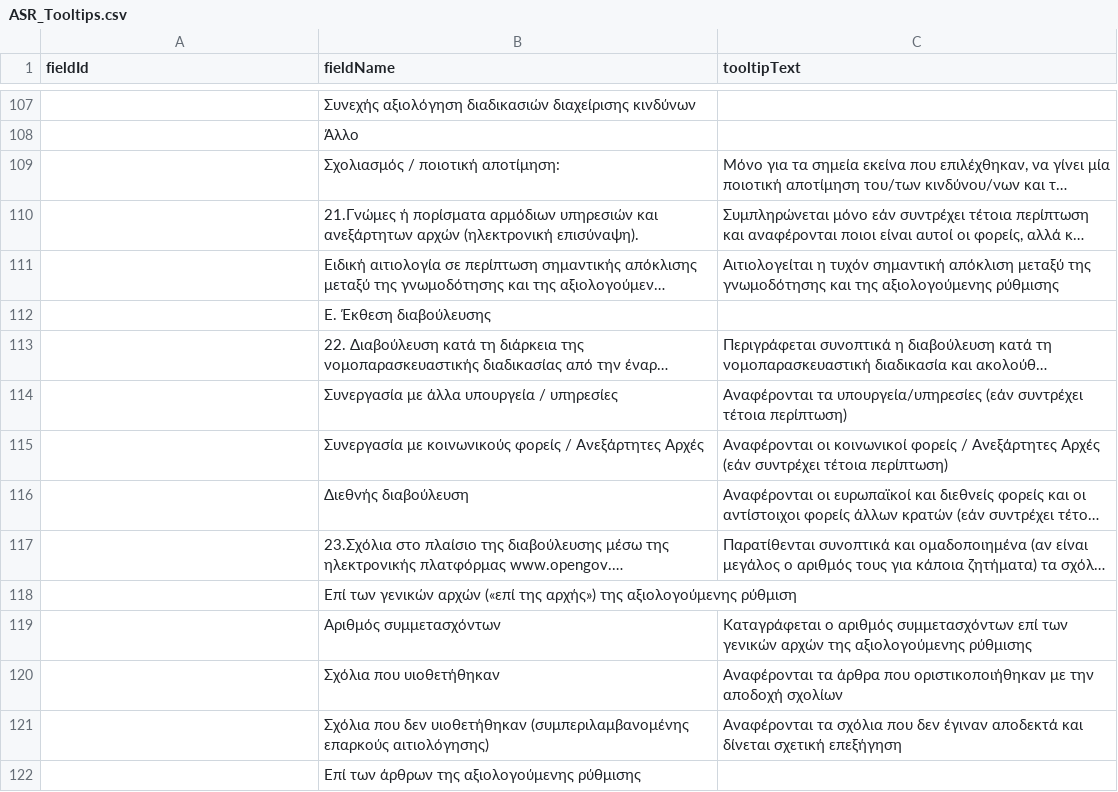
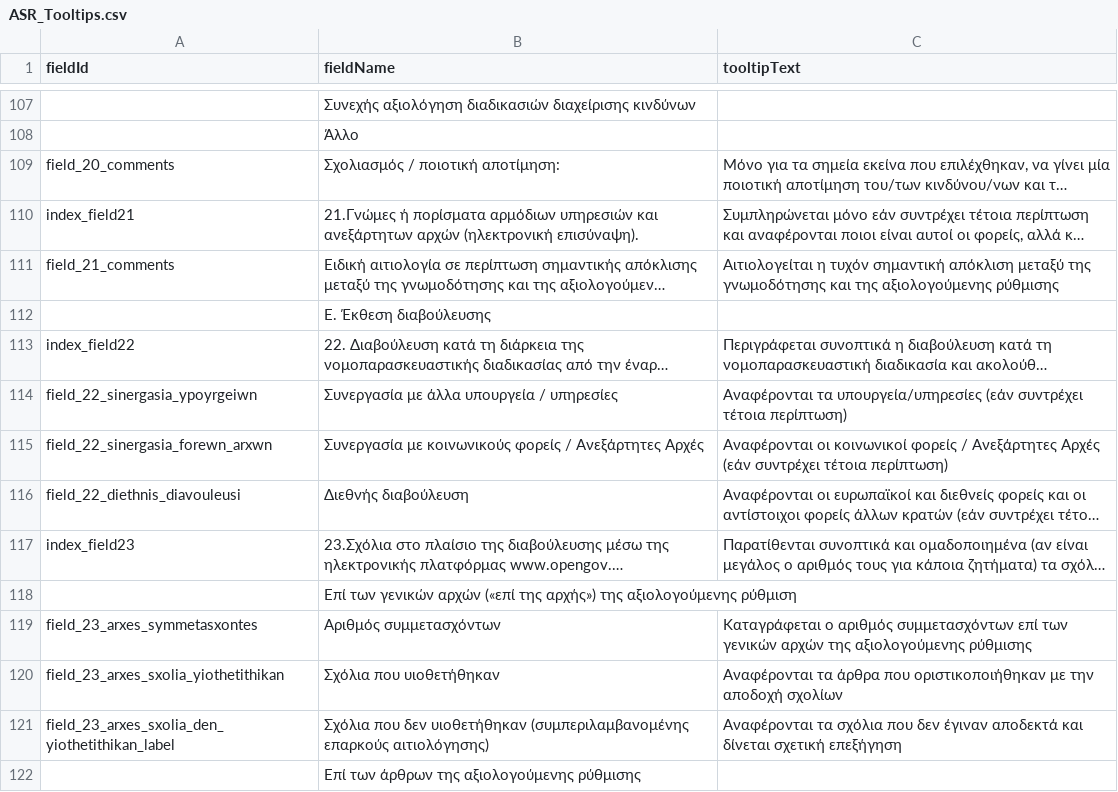
Before and after one commit to grnet/ria, a CSV file: public/csvs/ASR_Tooltips.csv, drawn as a sheet; only a part is shown, gaps mark what is left out; long unchanged cells end in …; the diff covers the shown part only; the diff names each change by its address in the sheet, - before the commit and + after, or states it on an @@ line.

```diff
--- a/public/csvs/ASR_Tooltips.csv
+++ b/public/csvs/ASR_Tooltips.csv
-A109 (fieldId): (empty)
+A109 (fieldId): field_20_comments
-A110 (fieldId): (empty)
+A110 (fieldId): index_field21
-A111 (fieldId): (empty)
+A111 (fieldId): field_21_comments
-A113 (fieldId): (empty)
+A113 (fieldId): index_field22
-A114 (fieldId): (empty)
+A114 (fieldId): field_22_sinergasia_ypoyrgeiwn
-A115 (fieldId): (empty)
+A115 (fieldId): field_22_sinergasia_forewn_arxwn
-A116 (fieldId): (empty)
+A116 (fieldId): field_22_diethnis_diavouleusi
-A117 (fieldId): (empty)
+A117 (fieldId): index_field23
-A119 (fieldId): (empty)
+A119 (fieldId): field_23_arxes_symmetasxontes
-A120 (fieldId): (empty)
+A120 (fieldId): field_23_arxes_sxolia_yiothetithikan
-A121 (fieldId): (empty)
+A121 (fieldId): field_23_arxes_sxolia_den_yiothetithikan_label
```
Also changed, not shown: 1 added row, 1 removed row and 49 edited cells elsewhere in this file, 12 other files.
